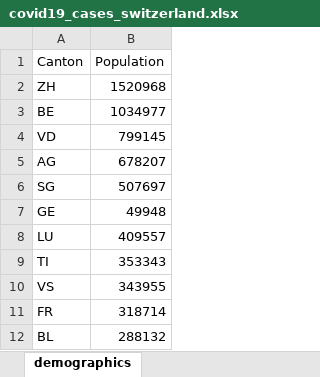
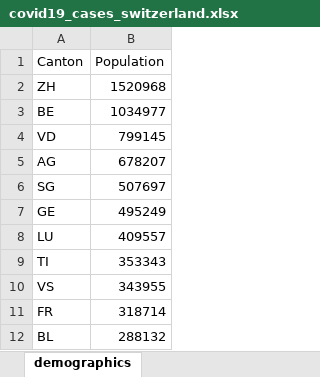
Before and after one commit to stat1x/covid19-cases-switzerland, an Excel workbook: covid19_cases_switzerland.xlsx, sheet demographics, drawn as a sheet; only a part is shown; values as stored, in another font and other column widths than the file's, no borders; the diff names each change by its address in the sheet, - before the commit and + after, or states it on an @@ line.

Commit message:
Updated population of Geneva

```diff
--- a/covid19_cases_switzerland.xlsx (sheet demographics)
+++ b/covid19_cases_switzerland.xlsx (sheet demographics)
-B7 (Population): 49948
+B7 (Population): 495249
```
Also changed, not shown: 1 other file.
